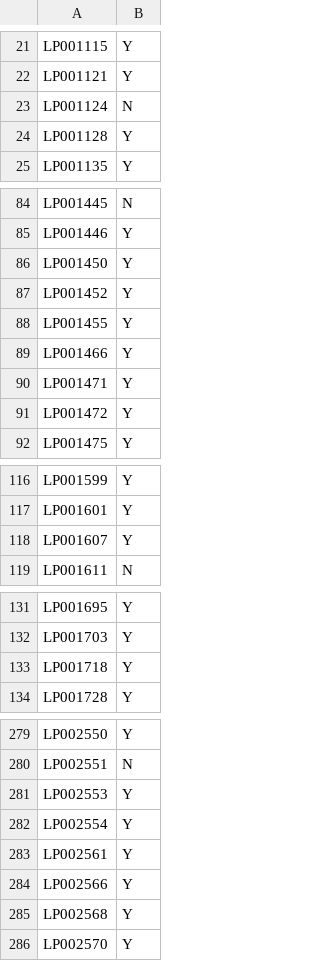
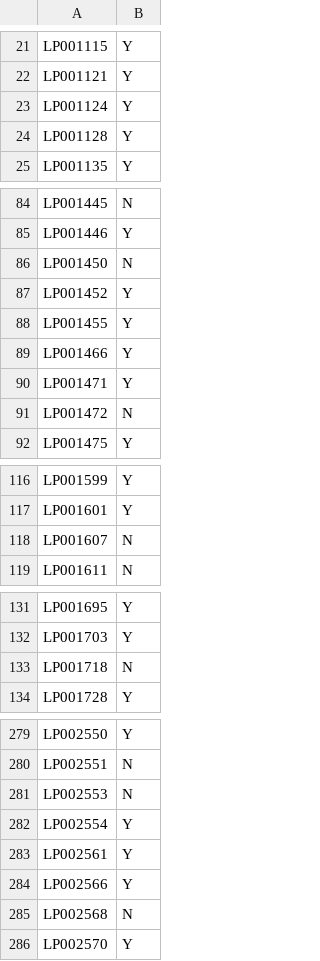
Before and after one commit to vishnusankar/LocalPrediction, a CSV file: sample_submission.csv, drawn as a sheet; only a part is shown, gaps mark what is left out; the diff covers the shown part only.

```diff
--- a/sample_submission.csv
+++ b/sample_submission.csv
@@ -22,3 +22,3 @@ LP001115,Y
 LP001121,Y
-LP001124,N
+LP001124,Y
 LP001128,Y
@@ -85,3 +85,3 @@ LP001445,N
 LP001446,Y
-LP001450,Y
+LP001450,N
 LP001452,Y
@@ -90,3 +90,3 @@ LP001466,Y
 LP001471,Y
-LP001472,Y
+LP001472,N
 LP001475,Y
@@ -117,3 +117,3 @@ LP001599,Y
 LP001601,Y
-LP001607,Y
+LP001607,N
 LP001611,N
@@ -132,3 +132,3 @@ LP001695,Y
 LP001703,Y
-LP001718,Y
+LP001718,N
 LP001728,Y
@@ -280,3 +280,3 @@ LP002550,Y
 LP002551,N
-LP002553,Y
+LP002553,N
 LP002554,Y
@@ -284,3 +284,3 @@ LP002561,Y
 LP002566,Y
-LP002568,Y
+LP002568,N
 LP002570,Y
```
Also changed, not shown: 8 edited cells elsewhere in this file, 1 other file.
